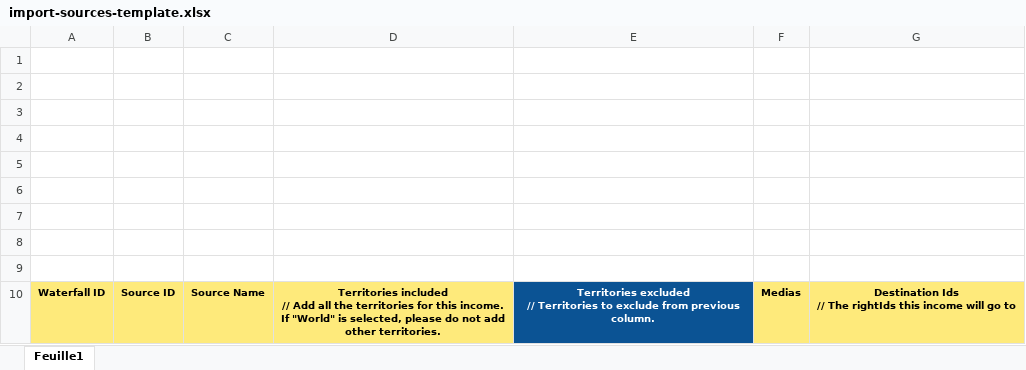
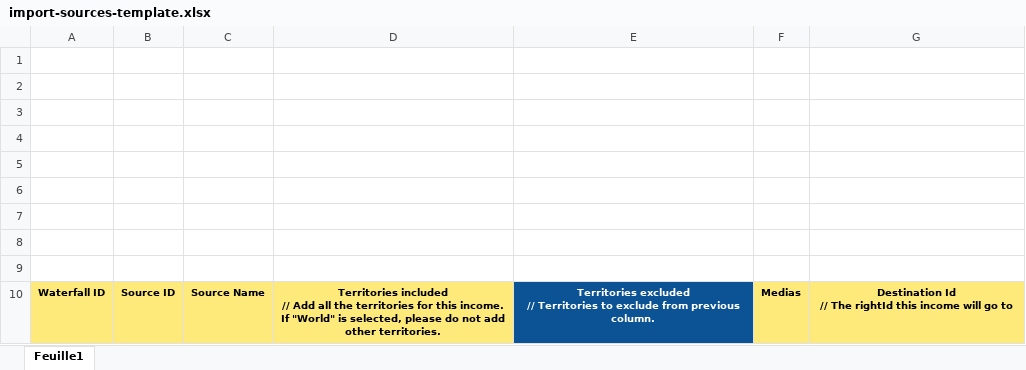
Before and after one commit to blockframes/blockframes, an Excel workbook: assets/templates/import-sources-template.xlsx, sheet Feuille1, drawn as a sheet; values as stored, in another font and other column widths than the file's, no borders; ↵ is a line break in a cell; the diff names each change by its address in the sheet, - before the commit and + after, or states it on an @@ line.

```diff
--- a/assets/templates/import-sources-template.xlsx (sheet Feuille1)
+++ b/assets/templates/import-sources-template.xlsx (sheet Feuille1)
-G10: Destination Ids ↵ // The rightIds this income…
+G10: Destination Id ↵ // The rightId this income…
```
Also changed, not shown: assets/templates/import-rights-template.xlsx, 24 other files.
